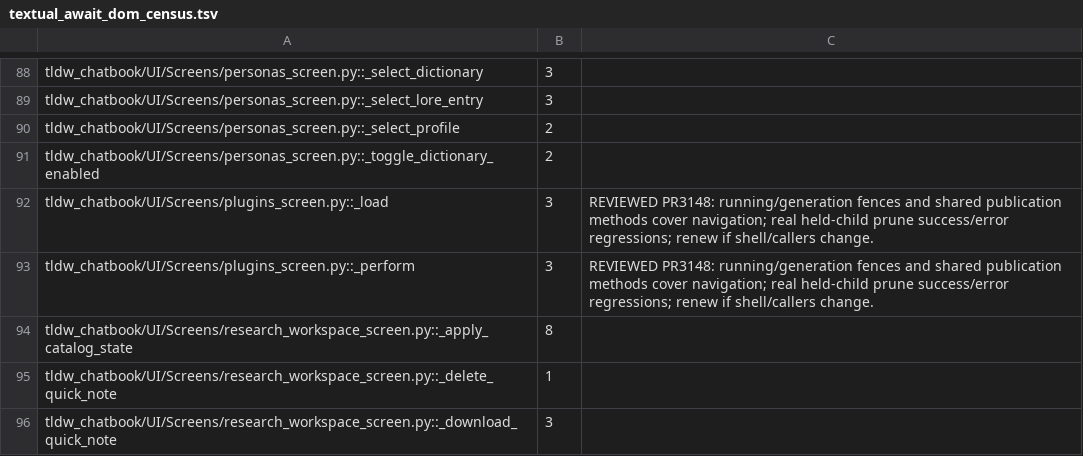
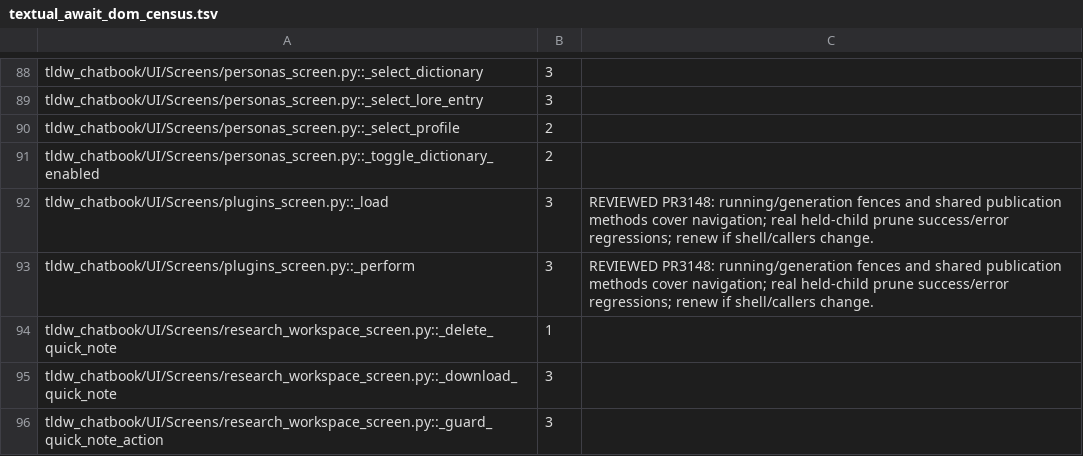
Before and after one commit to rmusser01/tldw_chatbook, a TSV file: scripts/textual_await_dom_census.tsv, drawn as a sheet; only a part is shown, gaps mark what is left out; the shorter side is filled out with more unchanged rows.

```diff
--- a/scripts/textual_await_dom_census.tsv
+++ b/scripts/textual_await_dom_census.tsv
@@ -93,3 +93,2 @@ tldw_chatbook/UI/Screens/plugins_screen.py::_load	3	REVIEWED PR3148: running/gen
 tldw_chatbook/UI/Screens/plugins_screen.py::_perform	3	REVIEWED PR3148: running/generation fences and shared publication methods cover navigation; real held-child prune success/error regressions; renew if shell/callers change.
-tldw_chatbook/UI/Screens/research_workspace_screen.py::_apply_catalog_state	8
 tldw_chatbook/UI/Screens/research_workspace_screen.py::_delete_quick_note	1
```
Also changed, not shown: scripts/index_plan_pin_census.tsv, 16 other files.
